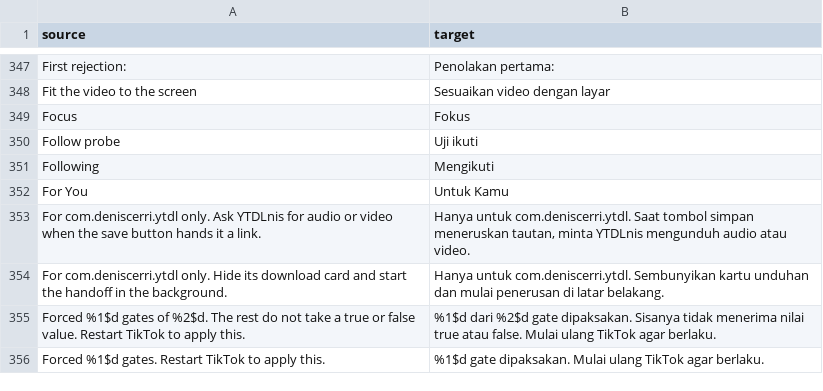
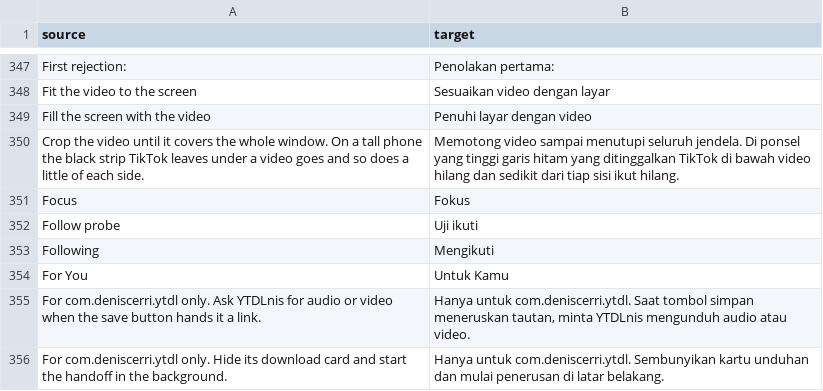
Before and after one commit to SysAdminDoc/hushfeed, a CSV file: extensions/tiktok/src/main/l10n/in.csv, drawn as a sheet; only a part is shown, gaps mark what is left out; the shorter side is filled out with more unchanged rows.

Commit message:
feat(playback): a switch fills the screen with the video
Fill the screen with the video, under Playback beside Fit the video to
the screen, takes the larger scale of the two where Fit takes the
smaller: a 9:16 video TikTok lays out at the width of a 20:9 phone,
leaving a black strip under it, is cropped until it covers the window.
The same adaption result copy carries it; a frame centres the copy once
told to, and a container of another kind gets the crop centred through
the result's offsets, half the overhang each way, which the story cell's
path hands over in the order TikTok asks. A video that already covers the
window is left as TikTok laid it out. Fit wins when both switches are on,
and the page turns one off when the other goes on.

Refs #29
Reported-by: salman731

```diff
--- a/extensions/tiktok/src/main/l10n/in.csv
+++ b/extensions/tiktok/src/main/l10n/in.csv
@@ -348,2 +348,4 @@ First rejection:,Penolakan pertama:
 Fit the video to the screen,Sesuaikan video dengan layar
+Fill the screen with the video,Penuhi layar dengan video
+Crop the video until it covers the whole window. On a tall phone the black strip TikTok leaves under a video goes and so does a little of each side.,Memotong video sampai menutupi seluruh jendela. Di ponsel yang tinggi garis hitam yang ditinggalkan TikTok di bawah video hilang dan sedikit dari tiap sisi ikut hilang.
 Focus,Fokus
```
Also changed, not shown: extensions/tiktok/src/main/l10n/de.tsv, extensions/tiktok/src/main/l10n/en.csv, 12 other files.
